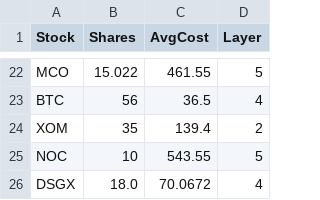
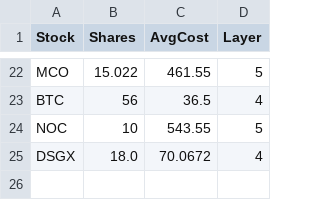
Before and after one commit to labairj-ai/investment, a CSV file: holdings.csv, drawn as a sheet; only a part is shown, gaps mark what is left out; the diff names each change by its address in the sheet, - before the commit and + after, or states it on an @@ line.

```diff
--- a/holdings.csv
+++ b/holdings.csv
-row 24: XOM | 35 | 139.4 | 2
```
